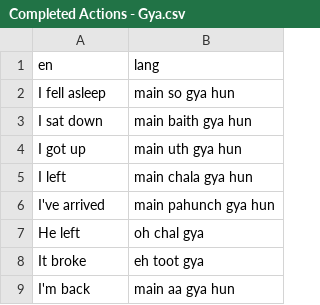
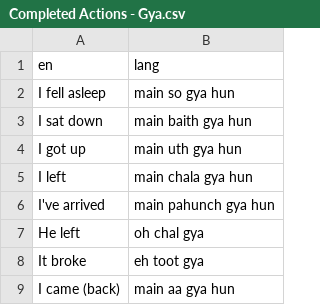
Before and after one commit to sachinchopra35/Quizlet-App, a CSV file: punjabi_vocab/Completed Actions - Gya.csv, drawn as a sheet.

```diff
--- a/punjabi_vocab/Completed Actions - Gya.csv
+++ b/punjabi_vocab/Completed Actions - Gya.csv
@@ -8,2 +8,2 @@ He left,oh chal gya
 It broke,eh toot gya
-I'm back,main aa gya hun
+I came (back),main aa gya hun
```
Also changed, not shown: punjabi_vocab/At Home - Questions.csv, punjabi_vocab/Door and Errands.csv, 24 other files.
